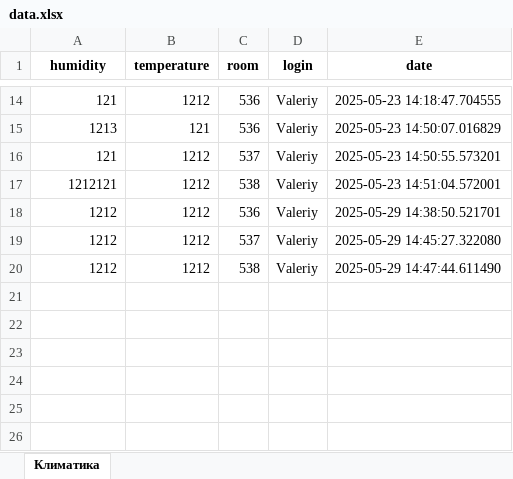
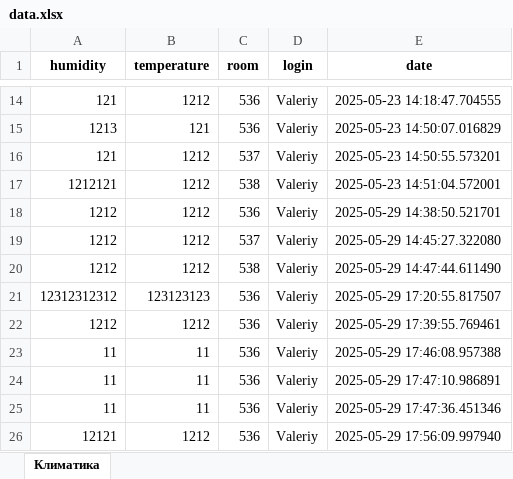
Before and after one commit to Valeriy1990/server_for_app, an Excel workbook: data.xlsx, sheet Климатика, drawn as a sheet; only a part is shown, gaps mark what is left out; values as stored, in another font and other column widths than the file's, no borders; the diff names each change by its address in the sheet, - before the commit and + after, or states it on an @@ line.

```diff
--- a/data.xlsx (sheet Климатика)
+++ b/data.xlsx (sheet Климатика)
+row 21: 12312312312 | 123123123 | 536 | Valeriy | 2025-05-29 17:20:55.817507
+row 22: 1212 | 1212 | 536 | Valeriy | 2025-05-29 17:39:55.769461
+row 23: 11 | 11 | 536 | Valeriy | 2025-05-29 17:46:08.957388
+row 24: 11 | 11 | 536 | Valeriy | 2025-05-29 17:47:10.986891
+row 25: 11 | 11 | 536 | Valeriy | 2025-05-29 17:47:36.451346
+row 26: 12121 | 1212 | 536 | Valeriy | 2025-05-29 17:56:09.997940
```
Also changed, not shown: 3 other files.
